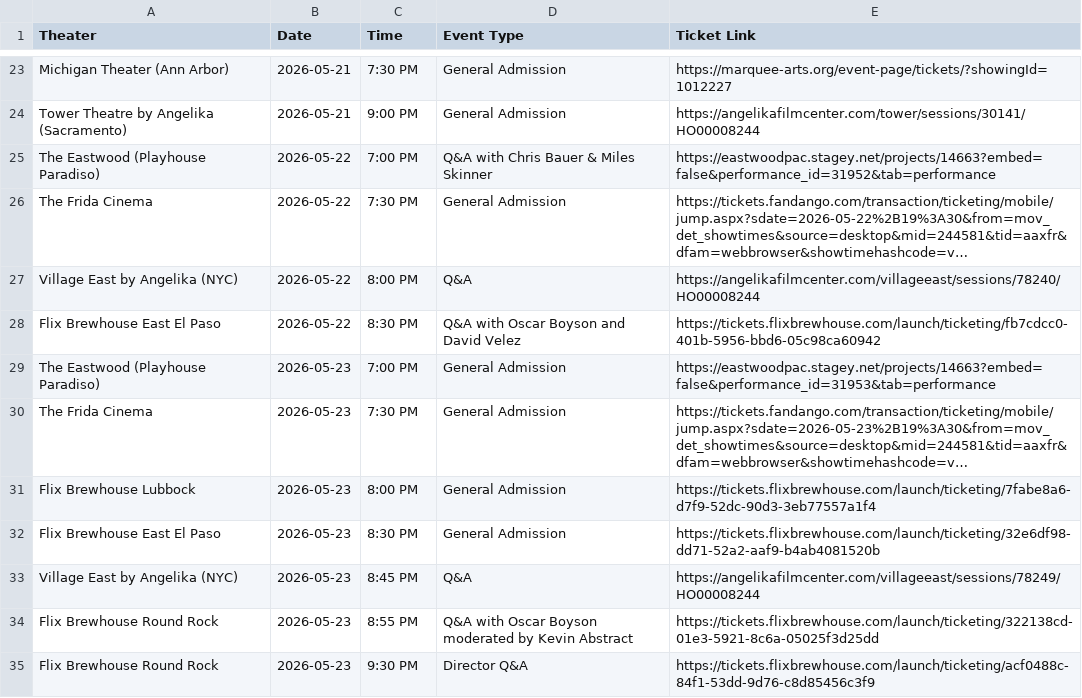
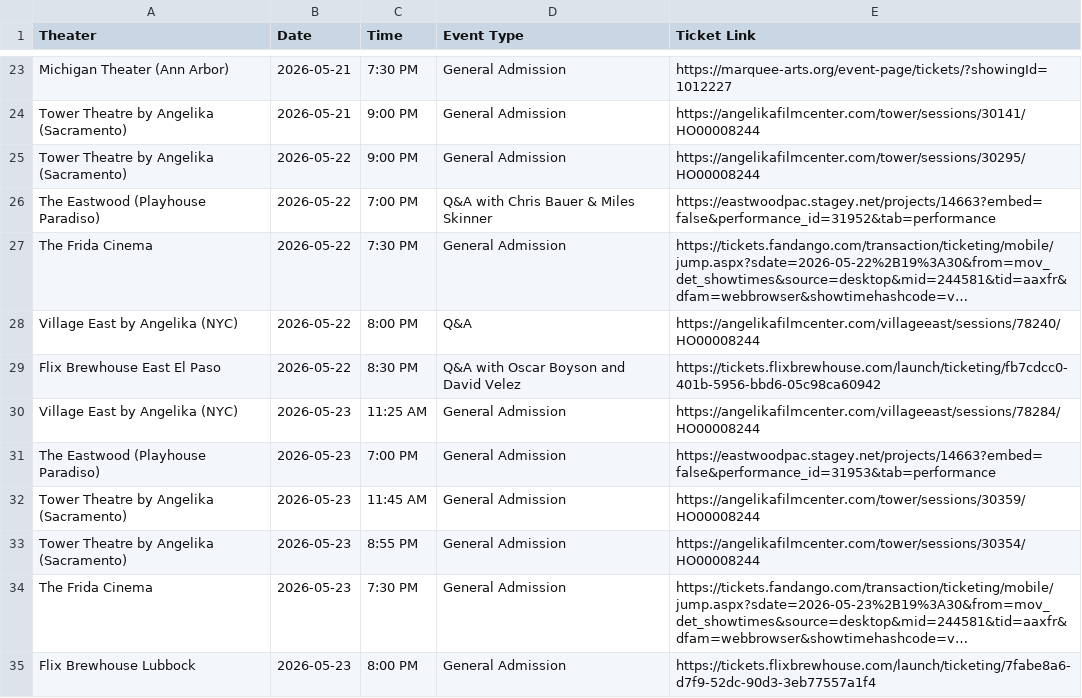
Before and after one commit to rommelnunez/wg-website, a CSV file: public/data/showtimes.csv, drawn as a sheet; only a part is shown, gaps mark what is left out; the shorter side is filled out with more unchanged rows; long unchanged cells end in …; the diff covers the shown part only; the diff names each change by its address in the sheet, - before the commit and + after, or states it on an @@ line.

```diff
--- a/public/data/showtimes.csv
+++ b/public/data/showtimes.csv
+row 25: Tower Theatre by Angelika (Sacramento) | 2026-05-22 | 9:00 PM | General Admission | https://angelikafilmcenter.com/tower/sessions/30295/HO00008244
+row 30: Village East by Angelika (NYC) | 2026-05-23 | 11:25 AM | General Admission | https://angelikafilmcenter.com/villageeast/sessions/78284/HO00008244
+row 32: Tower Theatre by Angelika (Sacramento) | 2026-05-23 | 11:45 AM | General Admission | https://angelikafilmcenter.com/tower/sessions/30359/HO00008244
+row 33: Tower Theatre by Angelika (Sacramento) | 2026-05-23 | 8:55 PM | General Admission | https://angelikafilmcenter.com/tower/sessions/30354/HO00008244
```
Also changed, not shown: 16 added rows elsewhere in this file.
